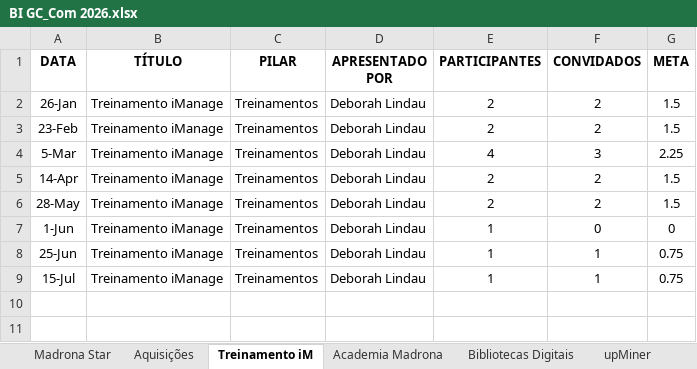
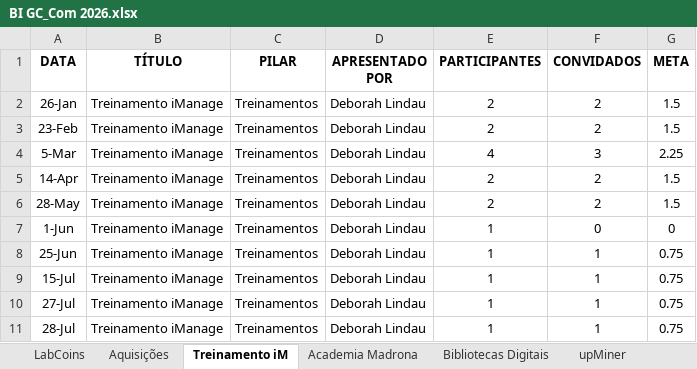
Before and after one commit to gcmadrona/dashboard-gc-com, an Excel workbook: BI GC_Com 2026.xlsx, sheet Treinamento iM, drawn as a sheet; values as stored, in another font and other column widths than the file's, no borders; table styles not drawn; the diff names each change by its address in the sheet, - before the commit and + after, or states it on an @@ line.

```diff
--- a/BI GC_Com 2026.xlsx (sheet Treinamento iM)
+++ b/BI GC_Com 2026.xlsx (sheet Treinamento iM)
-sheet tab: Madrona Star
+sheet tab: LabCoins
+row 10: 27-Jul | Treinamento iManage | Treinamentos | Deborah Lindau | 1 | 1 | 0.75
+row 11: 28-Jul | Treinamento iManage | Treinamentos | Deborah Lindau | 1 | 1 | 0.75
```
Also changed, not shown: sheet Relatório TS, sheet iM, sheet Copilot, sheet Saga, sheet CT, sheet Cópia Atividades Imprensa, 11 more sheets.
